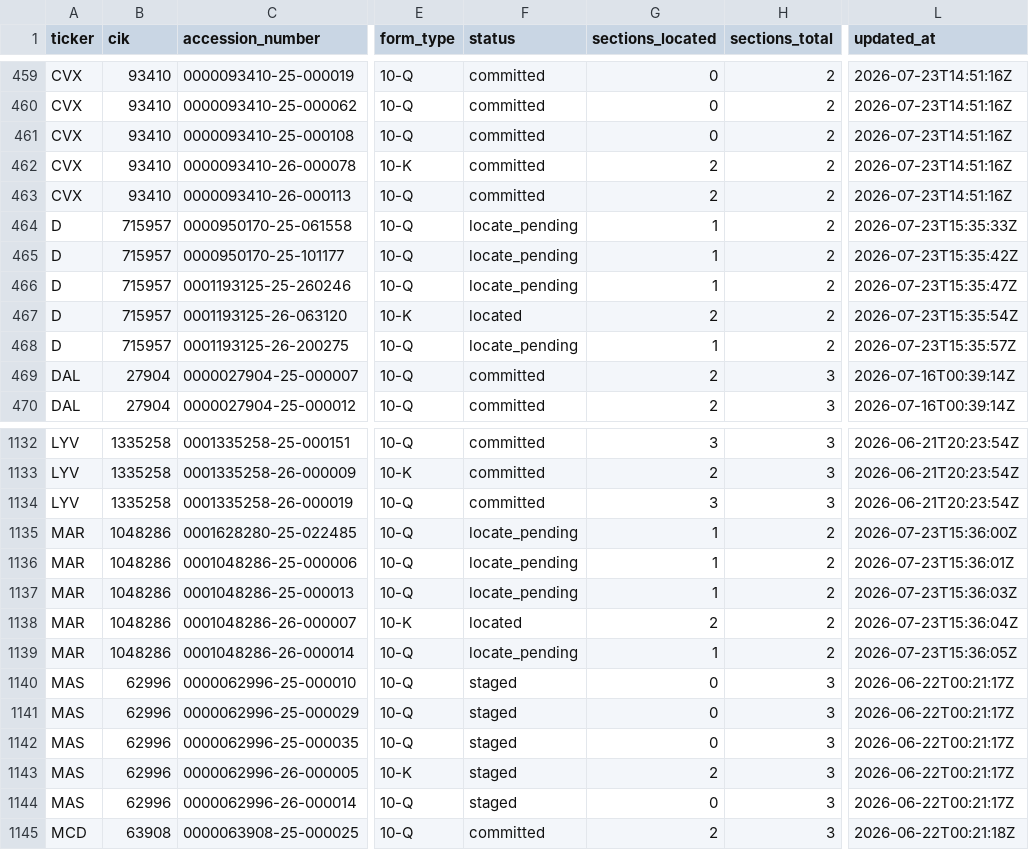
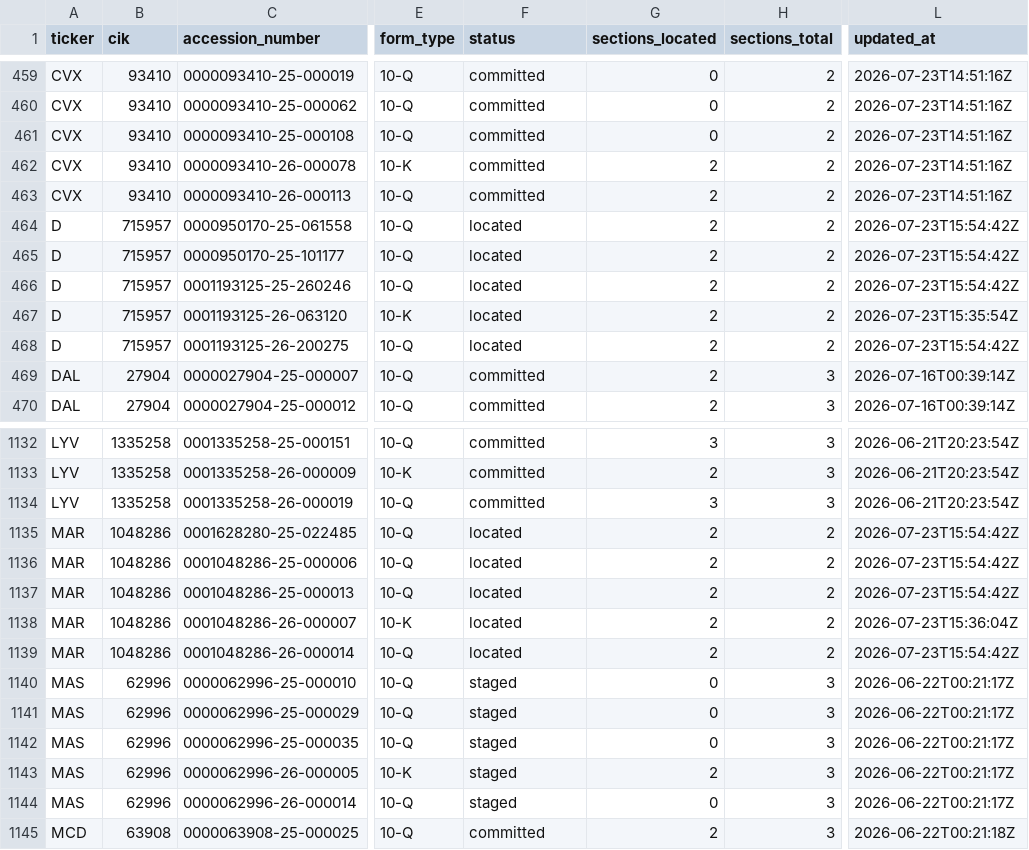
Before and after one commit to lukasbecker36-dot/sec-derivatives-, a CSV file: backfill/state.csv, drawn as a sheet; only a part is shown, gaps mark what is left out; the diff names each change by its address in the sheet, - before the commit and + after, or states it on an @@ line.

```diff
--- a/backfill/state.csv
+++ b/backfill/state.csv
-F464:F466 (status): locate_pending
+F464:F466 (status): located
-G464:G466 (sections_located): 1
+G464:G466 (sections_located): 2
-L464 (updated_at): 2026-07-23T15:35:33Z
+L464 (updated_at): 2026-07-23T15:54:42Z
-L465 (updated_at): 2026-07-23T15:35:42Z
+L465 (updated_at): 2026-07-23T15:54:42Z
-L466 (updated_at): 2026-07-23T15:35:47Z
+L466 (updated_at): 2026-07-23T15:54:42Z
-F468 (status): locate_pending
+F468 (status): located
-G468 (sections_located): 1
+G468 (sections_located): 2
-L468 (updated_at): 2026-07-23T15:35:57Z
+L468 (updated_at): 2026-07-23T15:54:42Z
-F1135:F1137 (status): locate_pending
+F1135:F1137 (status): located
-G1135:G1137 (sections_located): 1
+G1135:G1137 (sections_located): 2
-L1135 (updated_at): 2026-07-23T15:36:00Z
+L1135 (updated_at): 2026-07-23T15:54:42Z
-L1136 (updated_at): 2026-07-23T15:36:01Z
+L1136 (updated_at): 2026-07-23T15:54:42Z
-L1137 (updated_at): 2026-07-23T15:36:03Z
+L1137 (updated_at): 2026-07-23T15:54:42Z
-F1139 (status): locate_pending
+F1139 (status): located
-G1139 (sections_located): 1
+G1139 (sections_located): 2
-L1139 (updated_at): 2026-07-23T15:36:05Z
+L1139 (updated_at): 2026-07-23T15:54:42Z
```
Also changed, not shown: 1 other file.
